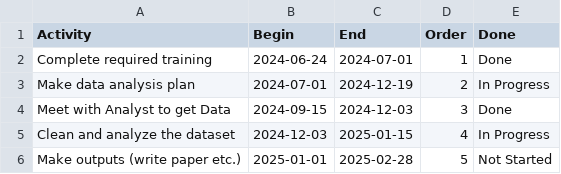
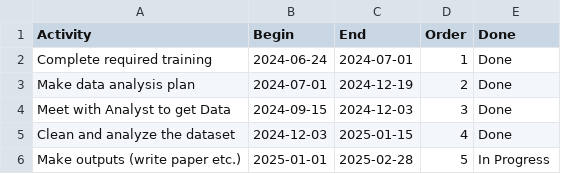
Before and after one commit to black-cat-enthusiast/time_tracking, a CSV file: PHAC_timeline.csv, drawn as a sheet.

```diff
--- a/PHAC_timeline.csv
+++ b/PHAC_timeline.csv
@@ -2,5 +2,5 @@ Activity,Begin,End,Order,Done
 Complete required training,2024-06-24,2024-07-01,1,Done
-Make data analysis plan,2024-07-01,2024-12-19,2,In Progress
+Make data analysis plan,2024-07-01,2024-12-19,2,Done
 Meet with Analyst to get Data,2024-09-15,2024-12-03,3,Done
-Clean and analyze the dataset,2024-12-03,2025-01-15,4,In Progress
-Make outputs (write paper etc.) ,2025-01-01,2025-02-28,5,Not Started
+Clean and analyze the dataset,2024-12-03,2025-01-15,4,Done
+Make outputs (write paper etc.) ,2025-01-01,2025-02-28,5,In Progress
```
Also changed, not shown: JLB_time.csv, docs/JLB_time.csv, 18 other files.
